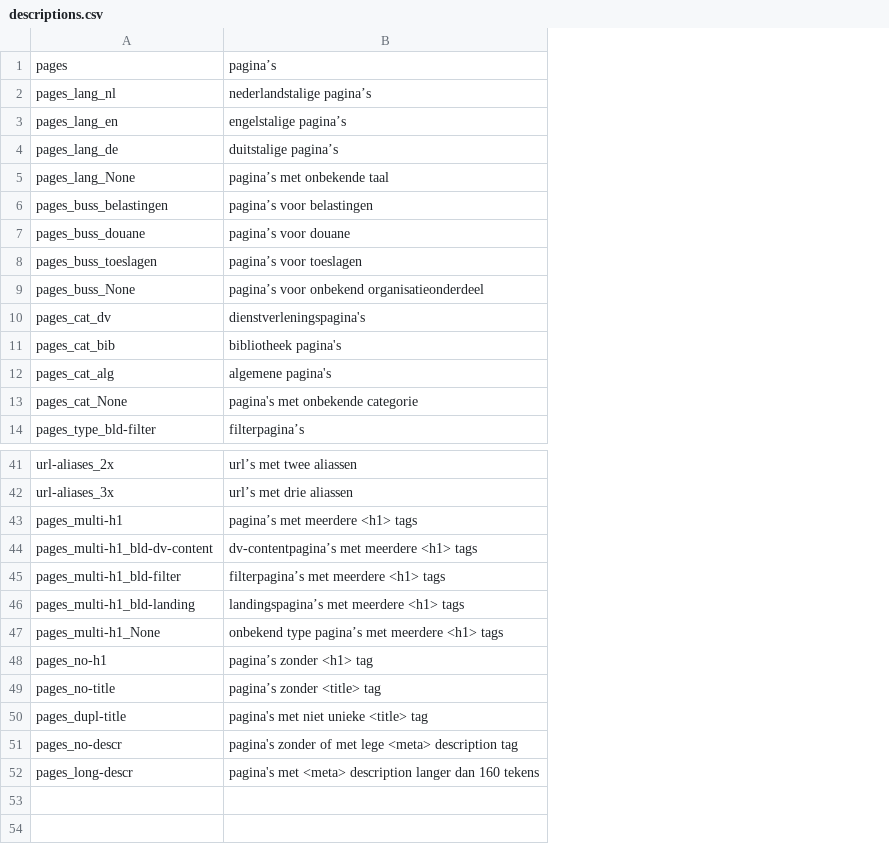
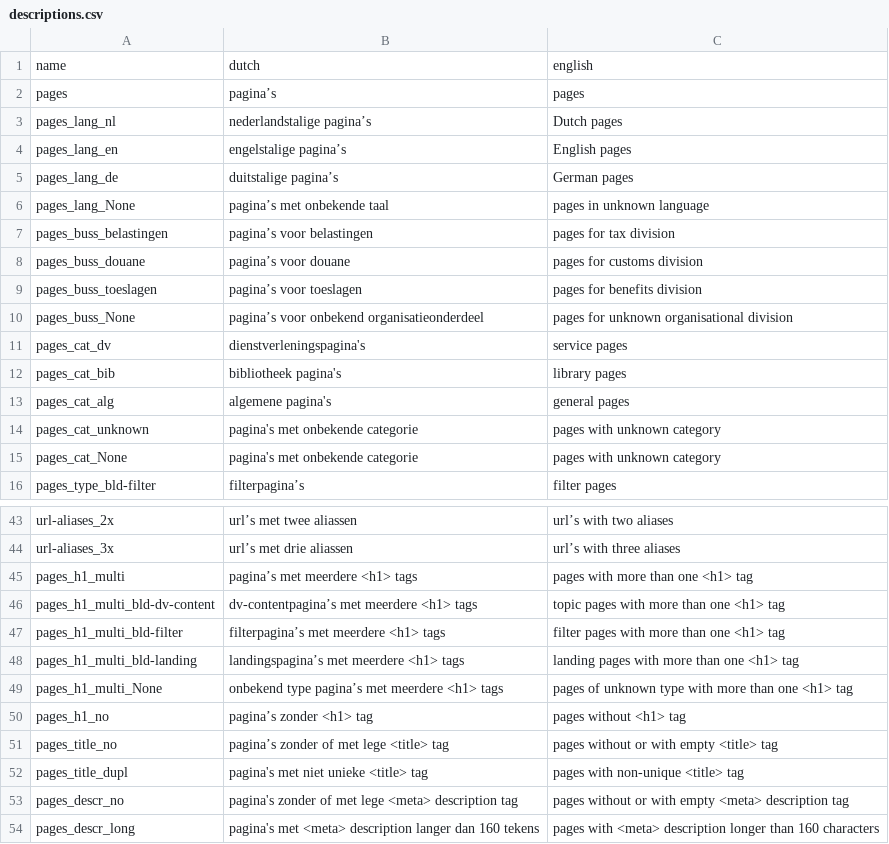
Before and after one commit to Zjoz/Scraper, a CSV file: descriptions.csv, drawn as a sheet; only a part is shown, gaps mark what is left out; addresses are those after the commit; the diff names each change by its address in the sheet, - before the commit and + after, or states it on an @@ line.

Commit message:
- bug fixed in readspeaker removal from editorial text - text from automated content separated from editorial content - aut_text field with text from automated content added to scrape databases - create_sheets replaced by scrape_reports with enhanced functionality to generate reports for all scrapes - master_figures renamed to update_master, while adding functionality to gather all page history - adapted modules scraper_lib, create_sheets in line with changes above - functions master_figures and compile_history added to scraper_lib - writing workbooks moved from library OpenPyXL to XlsxWriter to cope better with large amounts of data - as consequence of above: class DataSheet removed form scraper_lib - looping over scrape dirs is handled with one function (from scraper_lib) - pruning of non-editorial tags changed from .clear() to .extract() - valid url test removed from scraper_lib and added to scrape_site code - minor naming changes in scraper_lib

```diff
--- a/descriptions.csv
+++ b/descriptions.csv
+column C, rows 2-13: pages | Dutch pages | English pages | German pages | pages in unknown language | pages for tax division | pages for customs division | pages for benefits division | pages for unknown organisational division | service pages | library pages | general pages; rows 15-16: pages with unknown category | filter pages; rows 43-54: url’s with two aliases | url’s with three aliases | pages with more than one <h1> tag | topic pages with more than one <h1> tag | filter pages with more than one <h1> tag | landing pages with more than one <h1> tag | pages of unknown type with more than one <h1> tag | pages without <h1> tag | pages without or with empty <title> tag | pages with non-unique <title> tag | pages without or with empty <meta> description tag | pages with <meta> description longer than 160 characters
+row 1: name | dutch | english
+row 14: pages_cat_unknown | pagina's met onbekende categorie | pages with unknown category
-A45: pages_multi-h1
+A45: pages_h1_multi
-A46: pages_multi-h1_bld-dv-content
+A46: pages_h1_multi_bld-dv-content
-A47: pages_multi-h1_bld-filter
+A47: pages_h1_multi_bld-filter
-A48: pages_multi-h1_bld-landing
+A48: pages_h1_multi_bld-landing
-A49: pages_multi-h1_None
+A49: pages_h1_multi_None
-A50: pages_no-h1
+A50: pages_h1_no
-A51: pages_no-title
+A51: pages_title_no
-B51: pagina’s zonder <title> tag
+B51: pagina’s zonder of met lege <title> tag
-A52: pages_dupl-title
+A52: pages_title_dupl
-A53: pages_no-descr
+A53: pages_descr_no
-A54: pages_long-descr
+A54: pages_descr_long
```
Also changed, not shown: 12 other files.
